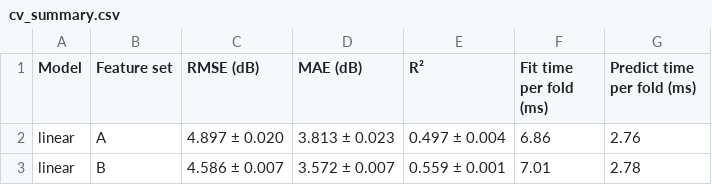
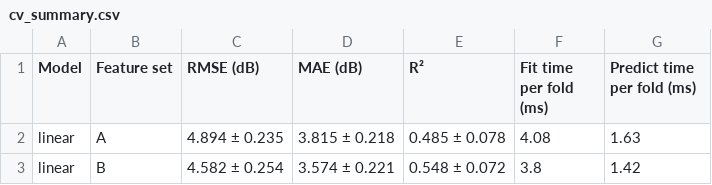
Before and after one commit to vasilicorfios/nummethodproject, a CSV file: doc/generated/cv_summary.csv, drawn as a sheet.

```diff
--- a/doc/generated/cv_summary.csv
+++ b/doc/generated/cv_summary.csv
@@ -1,3 +1,3 @@
 Model,Feature set,RMSE (dB),MAE (dB),R²,Fit time per fold (ms),Predict time per fold (ms)
-linear,A,4.897 ± 0.020,3.813 ± 0.023,0.497 ± 0.004,6.86,2.76
-linear,B,4.586 ± 0.007,3.572 ± 0.007,0.559 ± 0.001,7.01,2.78
+linear,A,4.894 ± 0.235,3.815 ± 0.218,0.485 ± 0.078,4.08,1.63
+linear,B,4.582 ± 0.254,3.574 ± 0.221,0.548 ± 0.072,3.8,1.42
```
Also changed, not shown: results/cv_fold_scores.csv, results/cv_summary.csv, 19 other files.
